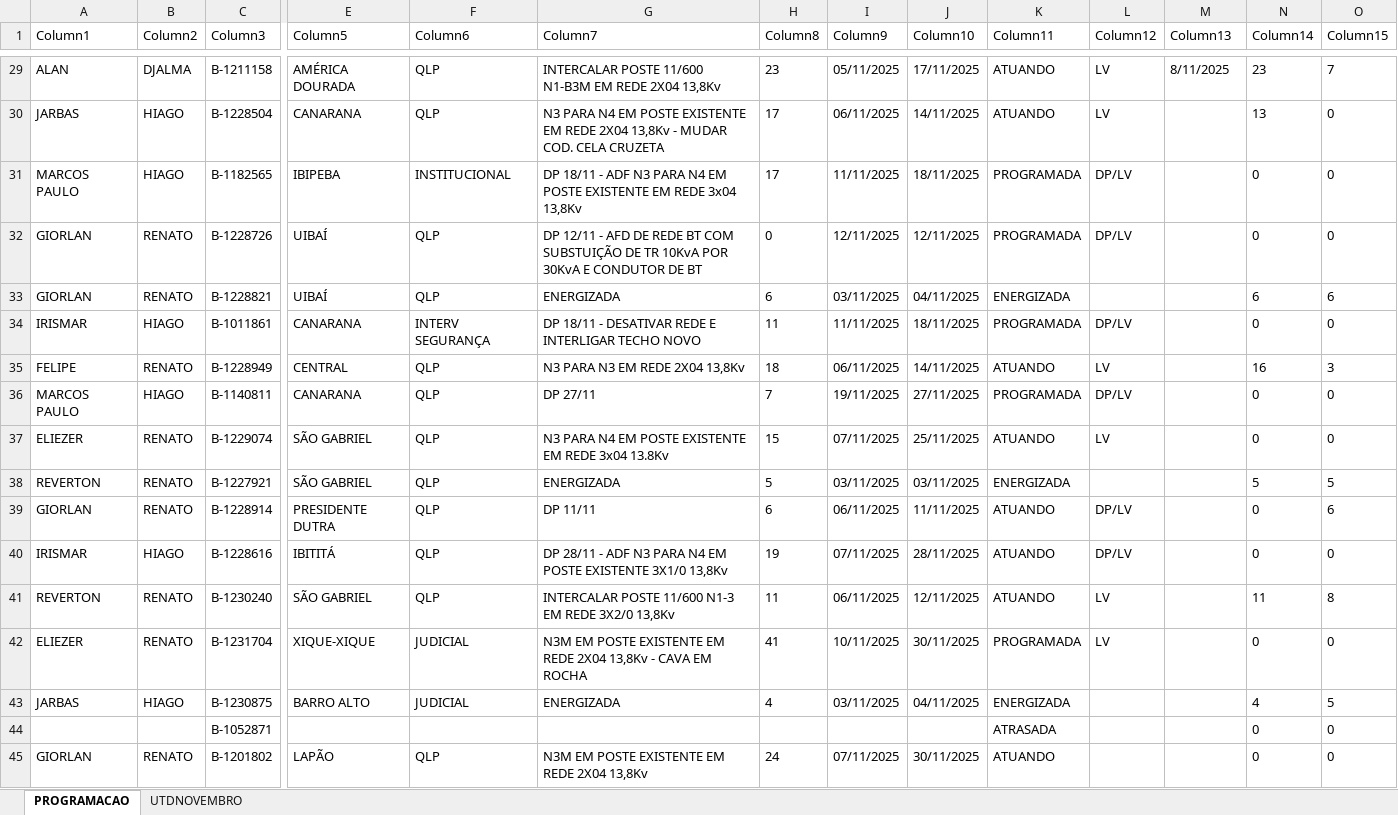
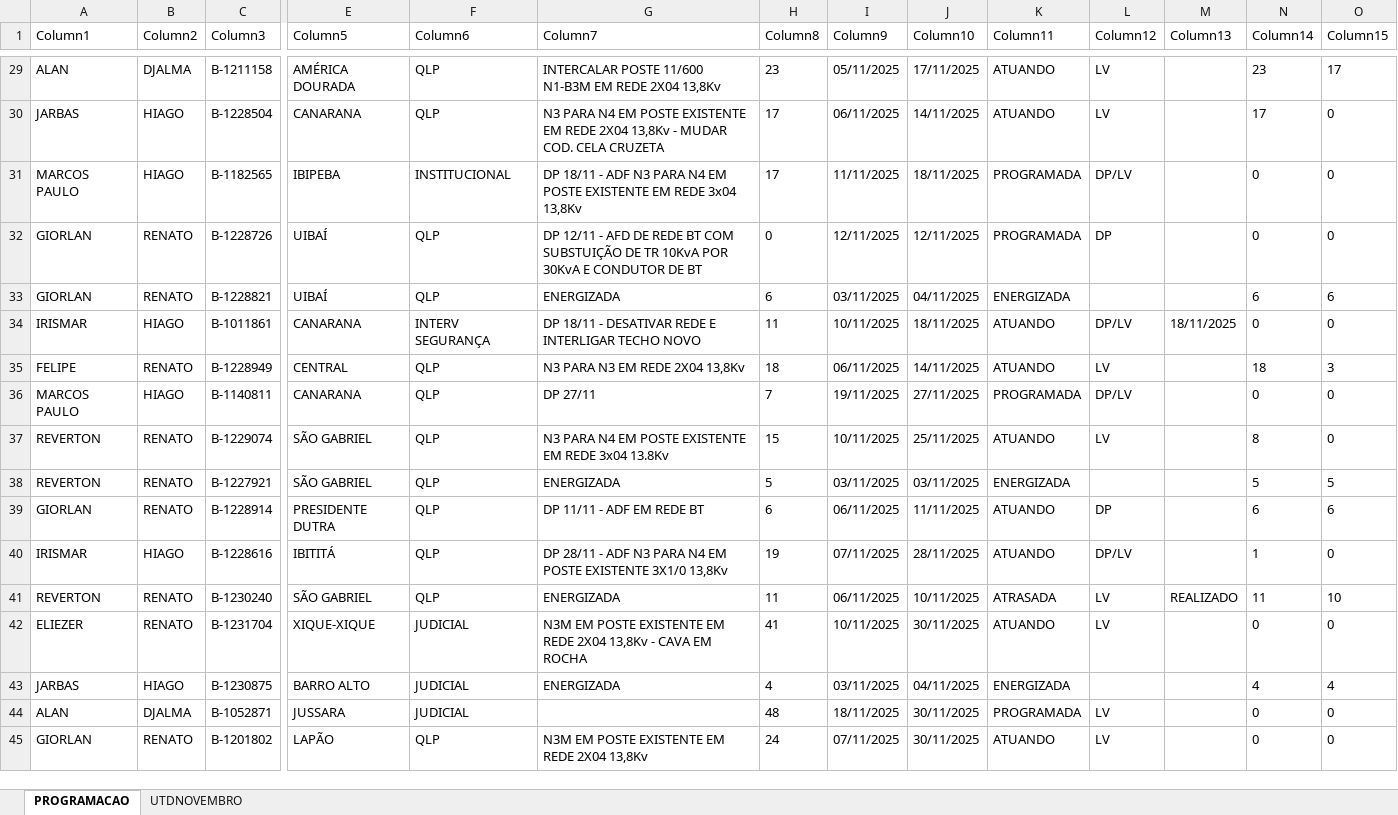
Before and after one commit to joaovctdev/ProgramacaoNortetech, an Excel workbook: PROGRAMACAO - NOVEMBRO.xlsx, sheet PROGRAMACAO, drawn as a sheet; only a part is shown, gaps mark what is left out; values as stored, in another font and other column widths than the file's, no borders; table styles not drawn; the diff covers the shown part only; the diff names each change by its address in the sheet, - before the commit and + after, or states it on an @@ line.

```diff
--- a/PROGRAMACAO - NOVEMBRO.xlsx (sheet PROGRAMACAO)
+++ b/PROGRAMACAO - NOVEMBRO.xlsx (sheet PROGRAMACAO)
-M29 (Column13): 8/11/2025
+M29 (Column13): (empty)
-O29 (Column15): 7
+O29 (Column15): 17
-N30 (Column14): 13
+N30 (Column14): 17
-L32 (Column12): DP/LV
+L32 (Column12): DP
-I34 (Column9): 11/11/2025
+I34 (Column9): 10/11/2025
-K34 (Column11): PROGRAMADA
+K34 (Column11): ATUANDO
-M34 (Column13): (empty)
+M34 (Column13): 18/11/2025
-N35 (Column14): 16
+N35 (Column14): 18
-A37 (Column1): ELIEZER
+A37 (Column1): REVERTON
-I37 (Column9): 07/11/2025
+I37 (Column9): 10/11/2025
-N37 (Column14): 0
+N37 (Column14): 8
-G39 (Column7): DP 11/11
+G39 (Column7): DP 11/11 - ADF EM REDE BT
-L39 (Column12): DP/LV
+L39 (Column12): DP
-N39 (Column14): 0
+N39 (Column14): 6
-N40 (Column14): 0
+N40 (Column14): 1
-G41 (Column7): INTERCALAR POSTE 11/600 N1-3 EM REDE 3X2/0 13,8Kv
+G41 (Column7): ENERGIZADA
-J41 (Column10): 12/11/2025
+J41 (Column10): 10/11/2025
-K41 (Column11): ATUANDO
+K41 (Column11): ATRASADA
-M41 (Column13): (empty)
+M41 (Column13): REALIZADO
-O41 (Column15): 8
+O41 (Column15): 10
-K42 (Column11): PROGRAMADA
+K42 (Column11): ATUANDO
-O43 (Column15): 5
+O43 (Column15): 4
-A44 (Column1): (empty)
+A44 (Column1): ALAN
-B44 (Column2): (empty)
+B44 (Column2): DJALMA
-E44 (Column5): (empty)
+E44 (Column5): JUSSARA
-F44 (Column6): (empty)
+F44 (Column6): JUDICIAL
-H44 (Column8): (empty)
+H44 (Column8): 48
-I44 (Column9): (empty)
+I44 (Column9): 18/11/2025
-J44 (Column10): (empty)
+J44 (Column10): 30/11/2025
-K44 (Column11): ATRASADA
+K44 (Column11): PROGRAMADA
-L44:L45 (Column12): (empty)
+L44:L45 (Column12): LV
```
Also changed, not shown: 47 edited cells elsewhere in this sheet, 1 other file.
